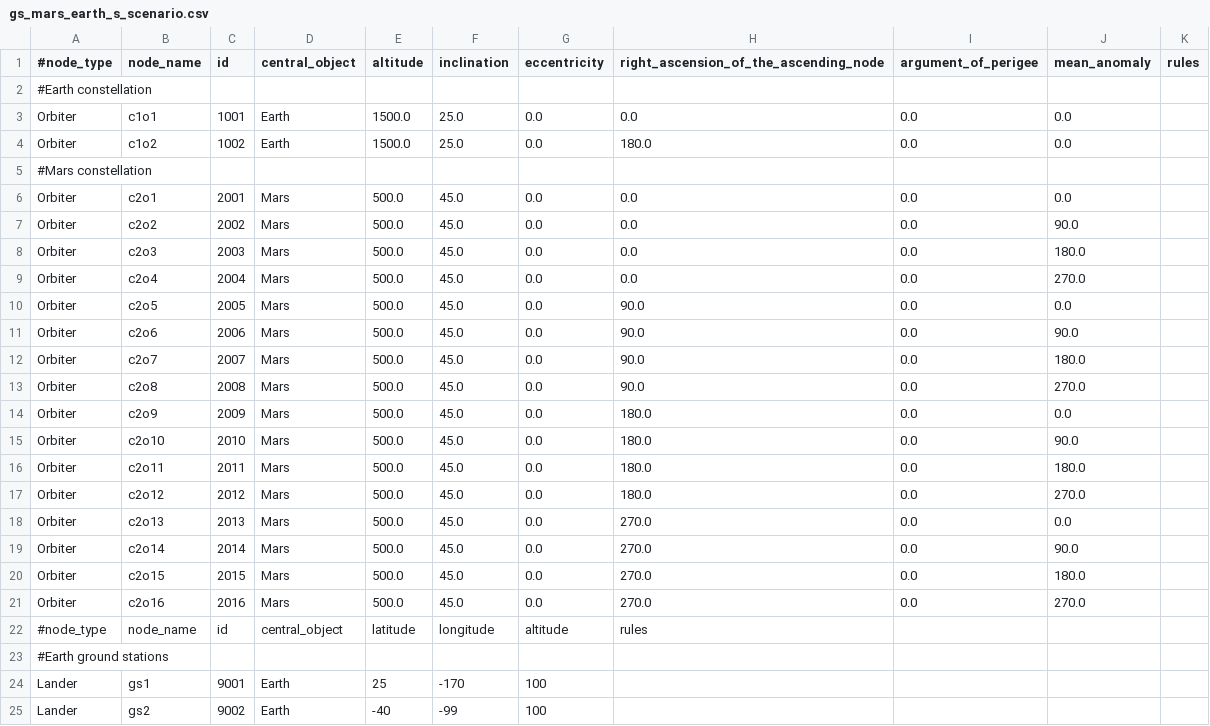
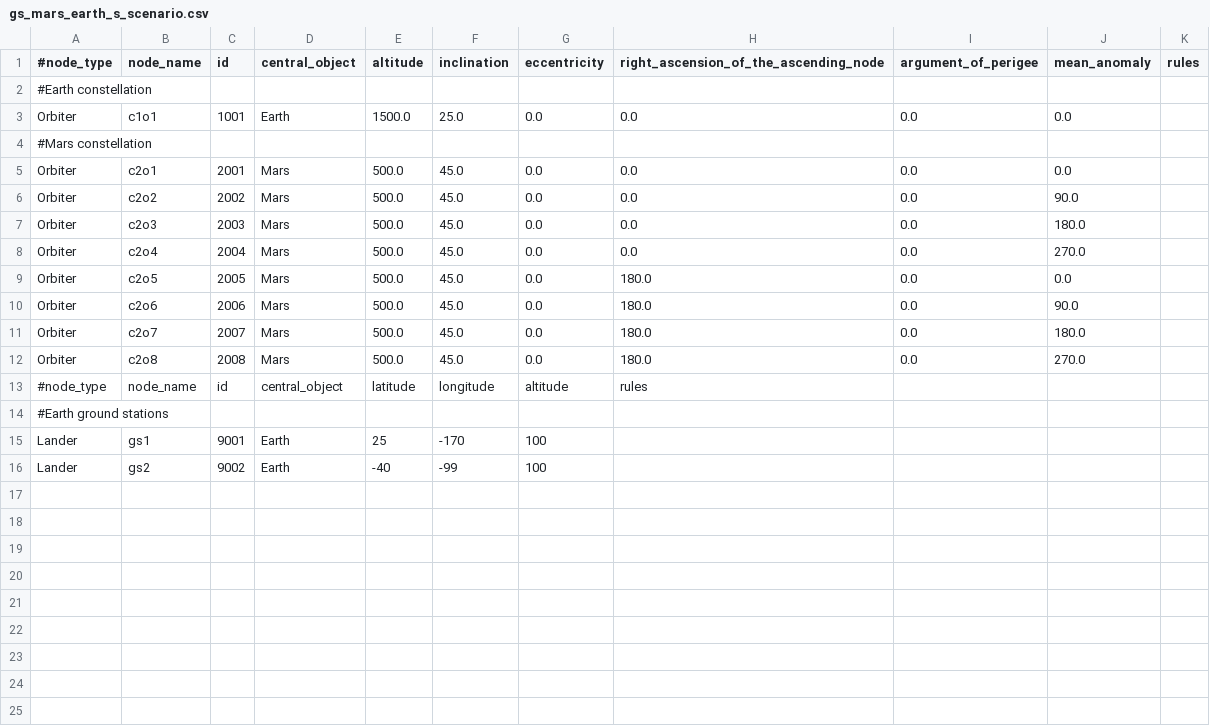
Before and after one commit to jason-gerard/orbit-generator, a CSV file: outputs/gs_mars_earth_s_scenario.csv, drawn as a sheet.

Commit message:
Add optical ground station scenarios

```diff
--- a/outputs/gs_mars_earth_s_scenario.csv
+++ b/outputs/gs_mars_earth_s_scenario.csv
@@ -3,3 +3,2 @@
 Orbiter,c1o1,1001,Earth,1500.0,25.0,0.0,0.0,0.0,0.0,
-Orbiter,c1o2,1002,Earth,1500.0,25.0,0.0,180.0,0.0,0.0,
 #Mars constellation
@@ -9,14 +8,6 @@ Orbiter,c2o3,2003,Mars,500.0,45.0,0.0,0.0,0.0,180.0,
 Orbiter,c2o4,2004,Mars,500.0,45.0,0.0,0.0,0.0,270.0,
-Orbiter,c2o5,2005,Mars,500.0,45.0,0.0,90.0,0.0,0.0,
-Orbiter,c2o6,2006,Mars,500.0,45.0,0.0,90.0,0.0,90.0,
-Orbiter,c2o7,2007,Mars,500.0,45.0,0.0,90.0,0.0,180.0,
-Orbiter,c2o8,2008,Mars,500.0,45.0,0.0,90.0,0.0,270.0,
-Orbiter,c2o9,2009,Mars,500.0,45.0,0.0,180.0,0.0,0.0,
-Orbiter,c2o10,2010,Mars,500.0,45.0,0.0,180.0,0.0,90.0,
-Orbiter,c2o11,2011,Mars,500.0,45.0,0.0,180.0,0.0,180.0,
-Orbiter,c2o12,2012,Mars,500.0,45.0,0.0,180.0,0.0,270.0,
-Orbiter,c2o13,2013,Mars,500.0,45.0,0.0,270.0,0.0,0.0,
-Orbiter,c2o14,2014,Mars,500.0,45.0,0.0,270.0,0.0,90.0,
-Orbiter,c2o15,2015,Mars,500.0,45.0,0.0,270.0,0.0,180.0,
-Orbiter,c2o16,2016,Mars,500.0,45.0,0.0,270.0,0.0,270.0,
+Orbiter,c2o5,2005,Mars,500.0,45.0,0.0,180.0,0.0,0.0,
+Orbiter,c2o6,2006,Mars,500.0,45.0,0.0,180.0,0.0,90.0,
+Orbiter,c2o7,2007,Mars,500.0,45.0,0.0,180.0,0.0,180.0,
+Orbiter,c2o8,2008,Mars,500.0,45.0,0.0,180.0,0.0,270.0,
 #node_type,node_name,id,central_object,latitude,longitude,altitude,rules
```
Also changed, not shown: inputs/gs_mars_earth_xl_scenario.csv, 3 other files.
